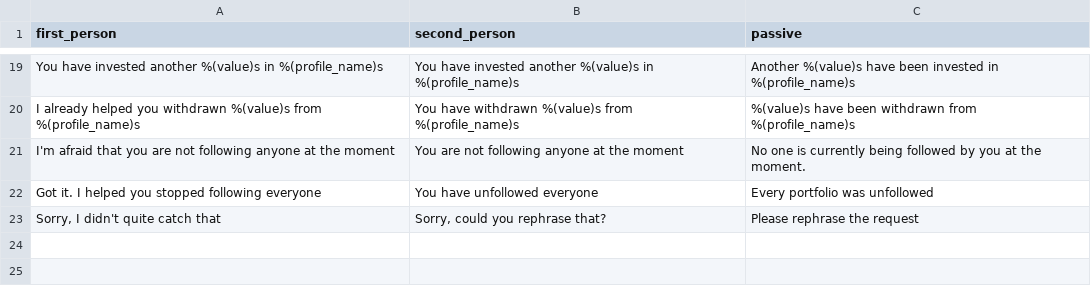
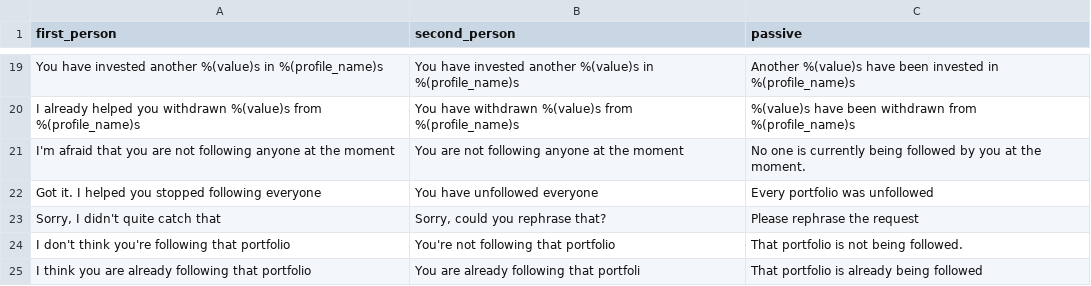
Before and after one commit to ecostanza/SocialTradingChatbot, a CSV file: rasachat/responses_test.csv, drawn as a sheet; only a part is shown, gaps mark what is left out.

Commit message:
add responses

```diff
--- a/rasachat/responses_test.csv
+++ b/rasachat/responses_test.csv
@@ -23 +23,3 @@ first_person,second_person,passive
 "Sorry, I didn't quite catch that","Sorry, could you rephrase that?","Please rephrase the request"
+"I don't think you're following that portfolio","You're not following that portfolio","That portfolio is not being followed."
+"I think you are already following that portfolio","You are already following that portfoli", "That portfolio is already being followed"
```
